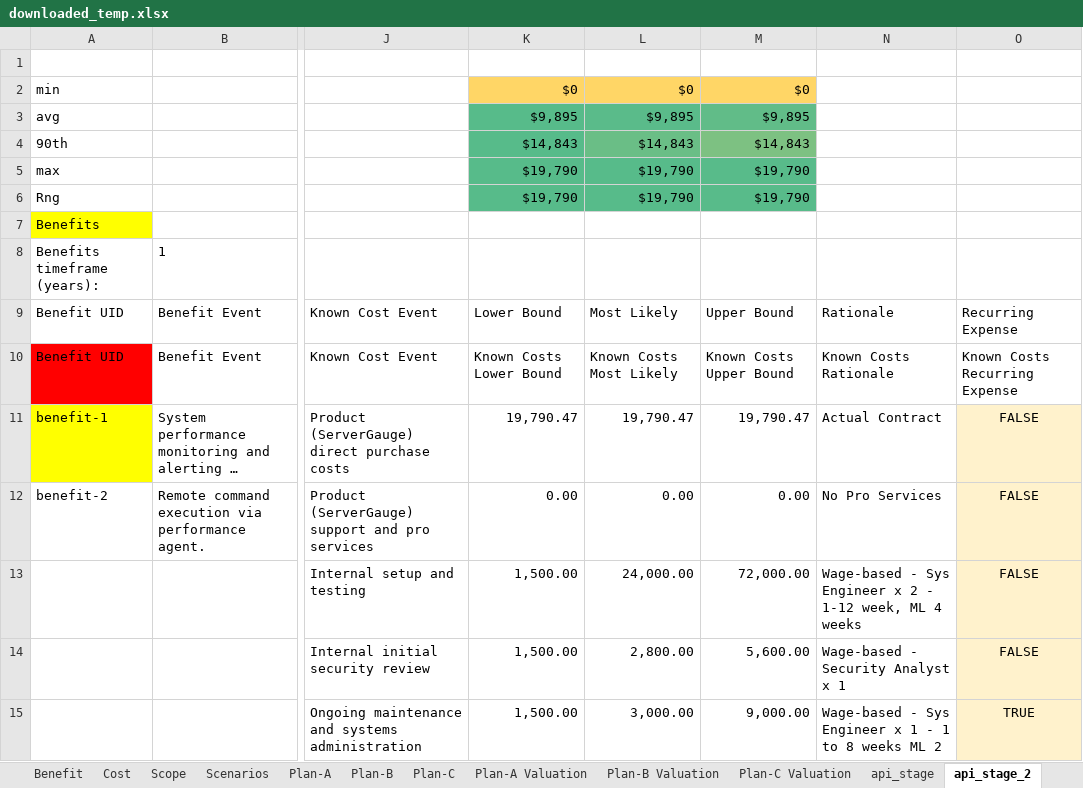
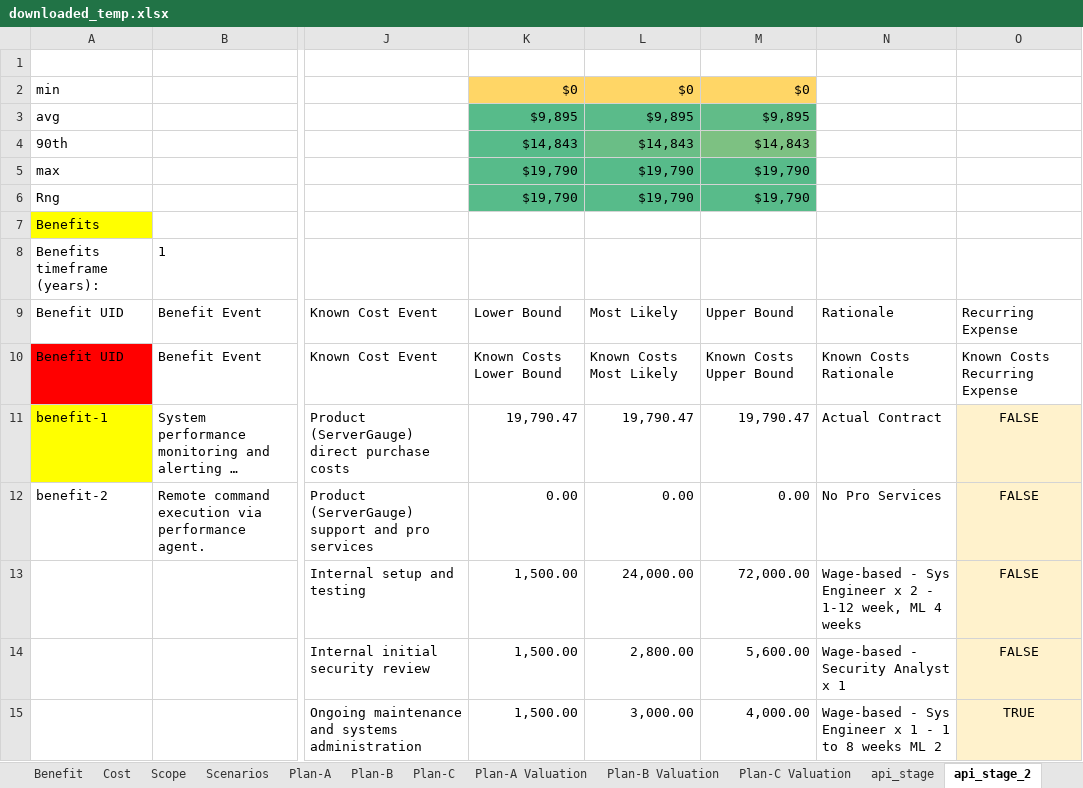
Before and after one commit to theonaunheim/unsuR, an Excel workbook: downloaded_temp.xlsx, sheet api_stage_2, drawn as a sheet; only a part is shown, gaps mark what is left out; long unchanged cells end in …; values as stored, in another font and other column widths than the file's, no borders; charts and pictures and conditional formats not drawn; the diff names each change by its address in the sheet, - before the commit and + after, or states it on an @@ line.

```diff
--- a/downloaded_temp.xlsx (sheet api_stage_2)
+++ b/downloaded_temp.xlsx (sheet api_stage_2)
-M15: 9,000.00
+M15: 4,000.00
```
Also changed, not shown: sheet api_stage, sheet Plan-C, sheet Plan-C Valuation, sheet Plan-B Valuation, sheet Plan-A Valuation, sheet Plan-B, 2 more sheets, formulas that keep their value, hidden cells, 3 other files.
